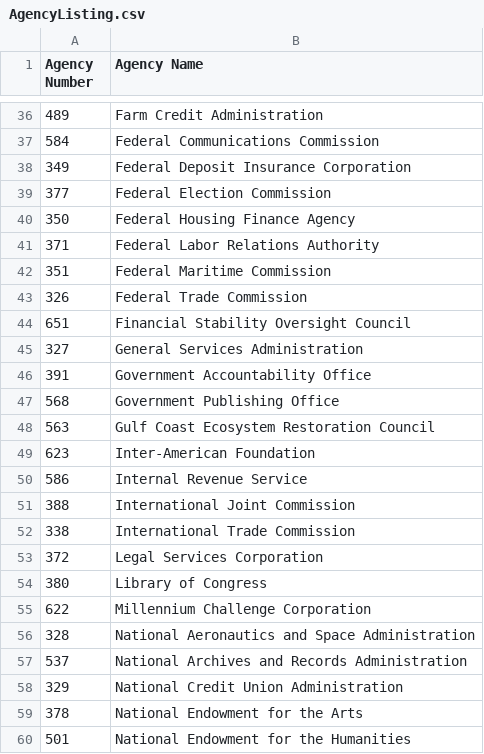
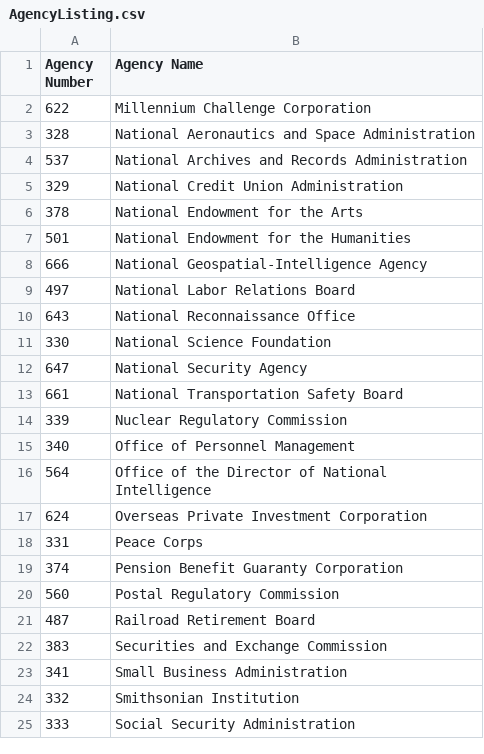
Before and after one commit to kristianjackson/OversightDotGovScraper, a CSV file: AgencyListing.csv, drawn as a sheet; only a part is shown, gaps mark what is left out; the shorter side is filled out with more unchanged rows; the diff covers the shown part only.

```diff
--- a/AgencyListing.csv
+++ b/AgencyListing.csv
@@ -36,20 +2 @@ Agency Number, Agency Name
-489,Farm Credit Administration
-584,Federal Communications Commission
-349,Federal Deposit Insurance Corporation
-377,Federal Election Commission
-350,Federal Housing Finance Agency
-371,Federal Labor Relations Authority
-351,Federal Maritime Commission
-326,Federal Trade Commission
-651,Financial Stability Oversight Council
-327,General Services Administration
-391,Government Accountability Office
-568,Government Publishing Office
-563,Gulf Coast Ecosystem Restoration Council
-623,Inter-American Foundation
-586,Internal Revenue Service
-388,International Joint Commission
-338,International Trade Commission
-372,Legal Services Corporation
-380,Library of Congress
 622,Millennium Challenge Corporation
```
Also changed, not shown: 34 removed rows elsewhere in this file, 3 other files.
